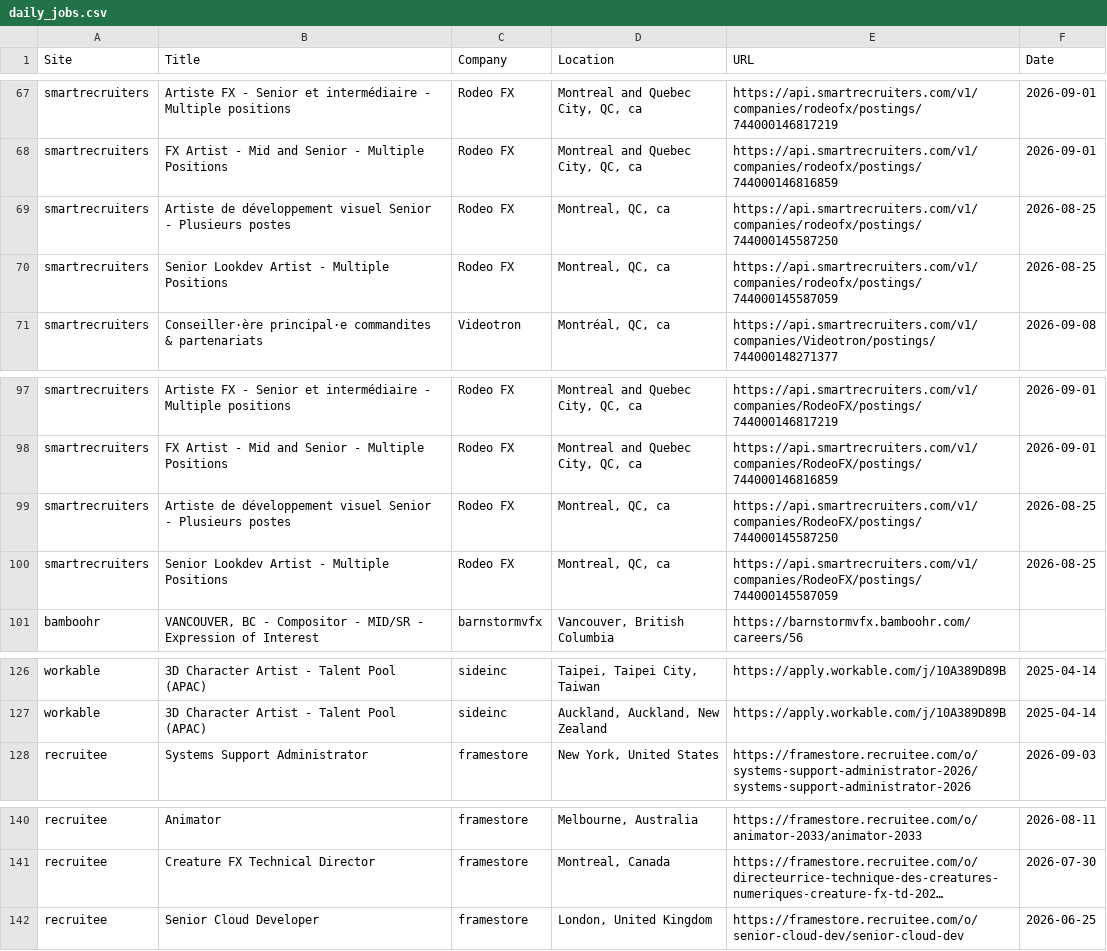
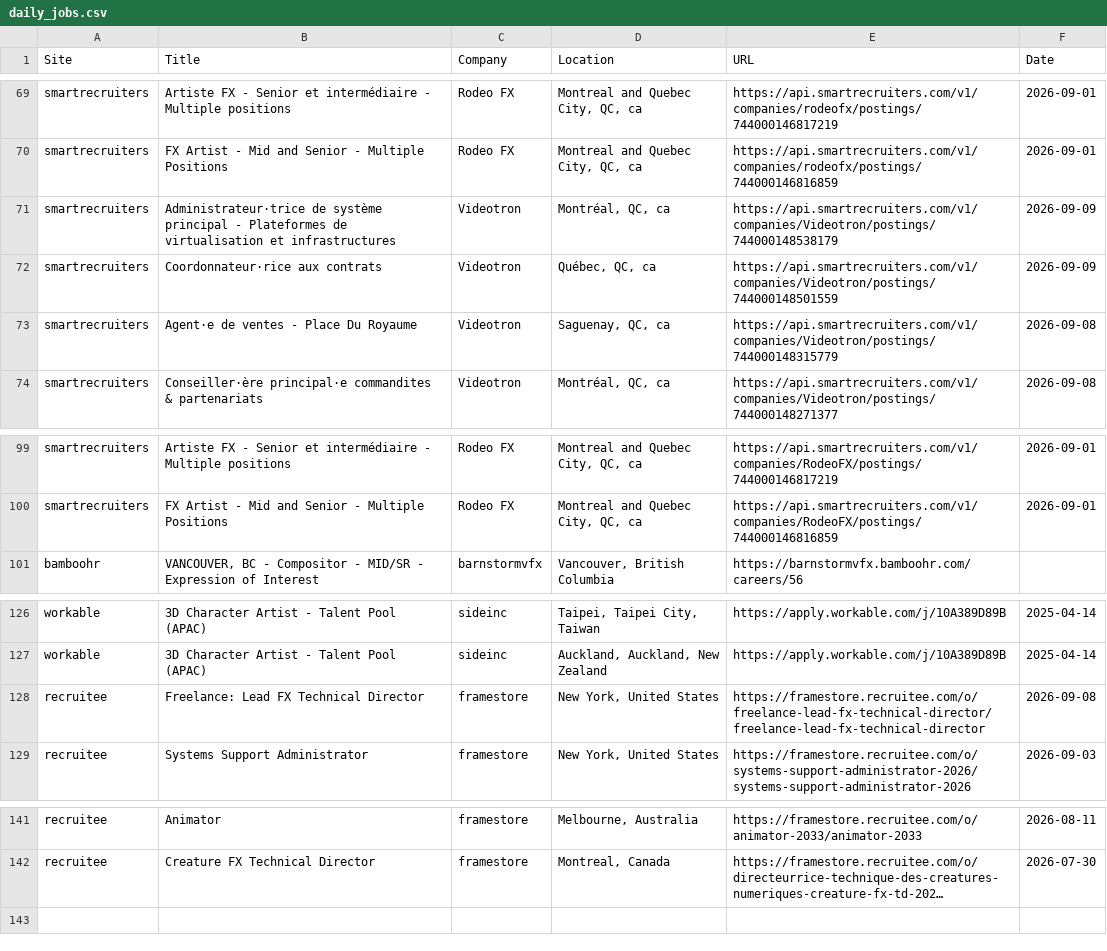
Before and after one commit to christiandguerard/ever-jobs-dash, a CSV file: daily_jobs.csv, drawn as a sheet; only a part is shown, gaps mark what is left out; long unchanged cells end in …; removed rows and columns are numbered as before the commit, all else as after; the diff covers the shown part only; the diff names each change by its address in the sheet, - before the commit and + after, or states it on an @@ line.

```diff
--- a/daily_jobs.csv
+++ b/daily_jobs.csv
-B71 (Title): Artiste de développement visuel Senior - Plusieurs postes
+B71 (Title): Administrateur·trice de système principal - Plateformes de virtualisation et infrastructures
-C71 (Company): Rodeo FX
+C71 (Company): Videotron
-D71 (Location): Montreal, QC, ca
+D71 (Location): Montréal, QC, ca
-E71 (URL): https://api.smartrecruiters.com/v1/companies/rodeofx/postings/744000145587250
+E71 (URL): https://api.smartrecruiters.com/v1/companies/Videotron/postings/744000148538179
-F71 (Date): 2026-08-25
+F71 (Date): 2026-09-09
+row 72: smartrecruiters | Coordonnateur·rice aux contrats | Videotron | Québec, QC, ca | https://api.smartrecruiters.com/v1/companies/Videotron/postings/744000148501559 | 2026-09-09
-B73 (Title): Senior Lookdev Artist - Multiple Positions
+B73 (Title): Agent·e de ventes - Place Du Royaume
-C73 (Company): Rodeo FX
+C73 (Company): Videotron
-D73 (Location): Montreal, QC, ca
+D73 (Location): Saguenay, QC, ca
-E73 (URL): https://api.smartrecruiters.com/v1/companies/rodeofx/postings/744000145587059
+E73 (URL): https://api.smartrecruiters.com/v1/companies/Videotron/postings/744000148315779
-F73 (Date): 2026-08-25
+F73 (Date): 2026-09-08
-row 99: smartrecruiters | Artiste de développement visuel Senior - Plusieurs postes | Rodeo FX | Montreal, QC, ca | https://api.smartrecruiters.com/v1/companies/RodeoFX/postings/744000145587250 | 2026-08-25
-row 100: smartrecruiters | Senior Lookdev Artist - Multiple Positions | Rodeo FX | Montreal, QC, ca | https://api.smartrecruiters.com/v1/companies/RodeoFX/postings/744000145587059 | 2026-08-25
+row 128: recruitee | Freelance: Lead FX Technical Director | framestore | New York, United States | https://framestore.recruitee.com/o/freelance-lead-fx-technical-director/freelance-lead-fx-technical-director | 2026-09-08
-row 142: recruitee | Senior Cloud Developer | framestore | London, United Kingdom | https://framestore.recruitee.com/o/senior-cloud-dev/senior-cloud-dev | 2026-06-25
```
Also changed, not shown: 7 added rows, 6 removed rows, 1 moved row and 15 edited cells elsewhere in this file.
